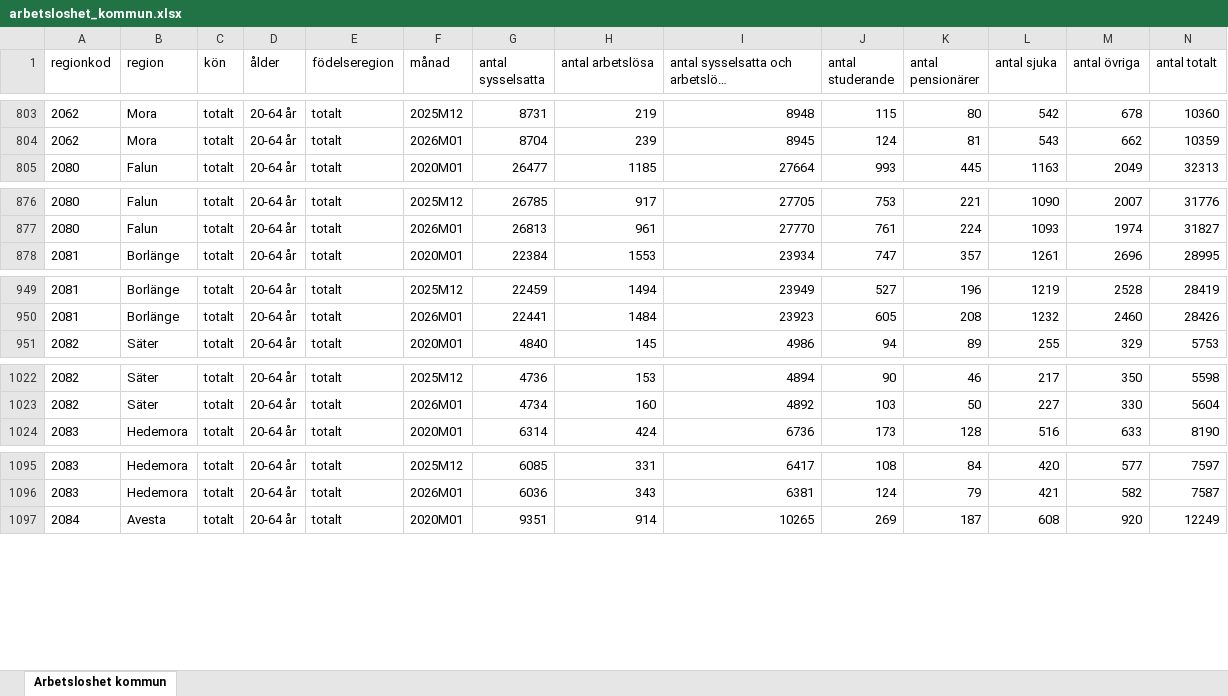
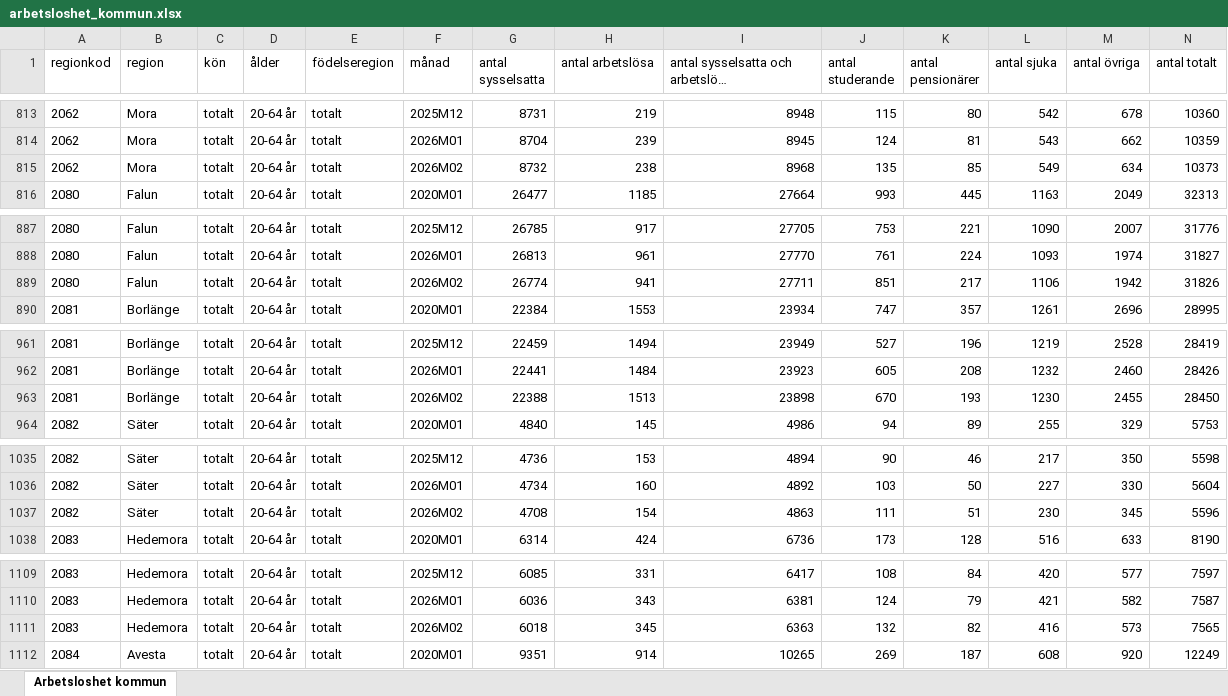
Before and after one commit to Region-Dalarna/laget_i_Dalarna, an Excel workbook: Data/arbetsloshet_kommun.xlsx, sheet Arbetsloshet kommun, drawn as a sheet; only a part is shown, gaps mark what is left out; long unchanged cells end in …; values as stored, in another font and other column widths than the file's, no borders; rows hold the shown columns only; the diff covers the shown part only; the diff names each change by its address in the sheet, - before the commit and + after, or states it on an @@ line.

```diff
--- a/Data/arbetsloshet_kommun.xlsx (sheet Arbetsloshet kommun)
+++ b/Data/arbetsloshet_kommun.xlsx (sheet Arbetsloshet kommun)
+row 815: 2062 | Mora | totalt | 20-64 år | totalt | 2026M02 | 8732 | 238 | 8968 | 135 | 85 | 549 | 634 | 10373
+row 889: 2080 | Falun | totalt | 20-64 år | totalt | 2026M02 | 26774 | 941 | 27711 | 851 | 217 | 1106 | 1942 | 31826
+row 963: 2081 | Borlänge | totalt | 20-64 år | totalt | 2026M02 | 22388 | 1513 | 23898 | 670 | 193 | 1230 | 2455 | 28450
+row 1037: 2082 | Säter | totalt | 20-64 år | totalt | 2026M02 | 4708 | 154 | 4863 | 111 | 51 | 230 | 345 | 5596
+row 1111: 2083 | Hedemora | totalt | 20-64 år | totalt | 2026M02 | 6018 | 345 | 6363 | 132 | 82 | 416 | 573 | 7565
```
Also changed, not shown: 12 added rows elsewhere in this sheet, 26 other files.
